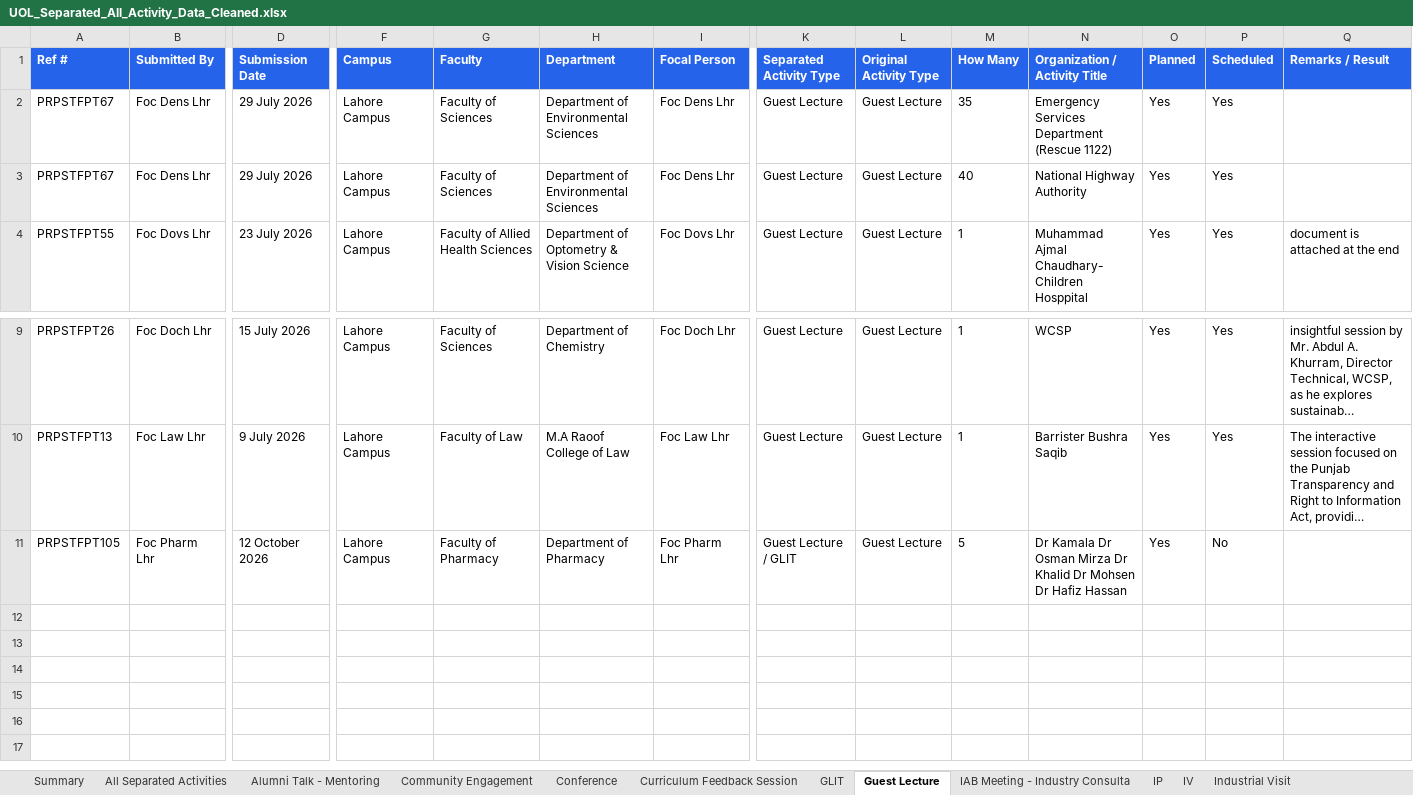
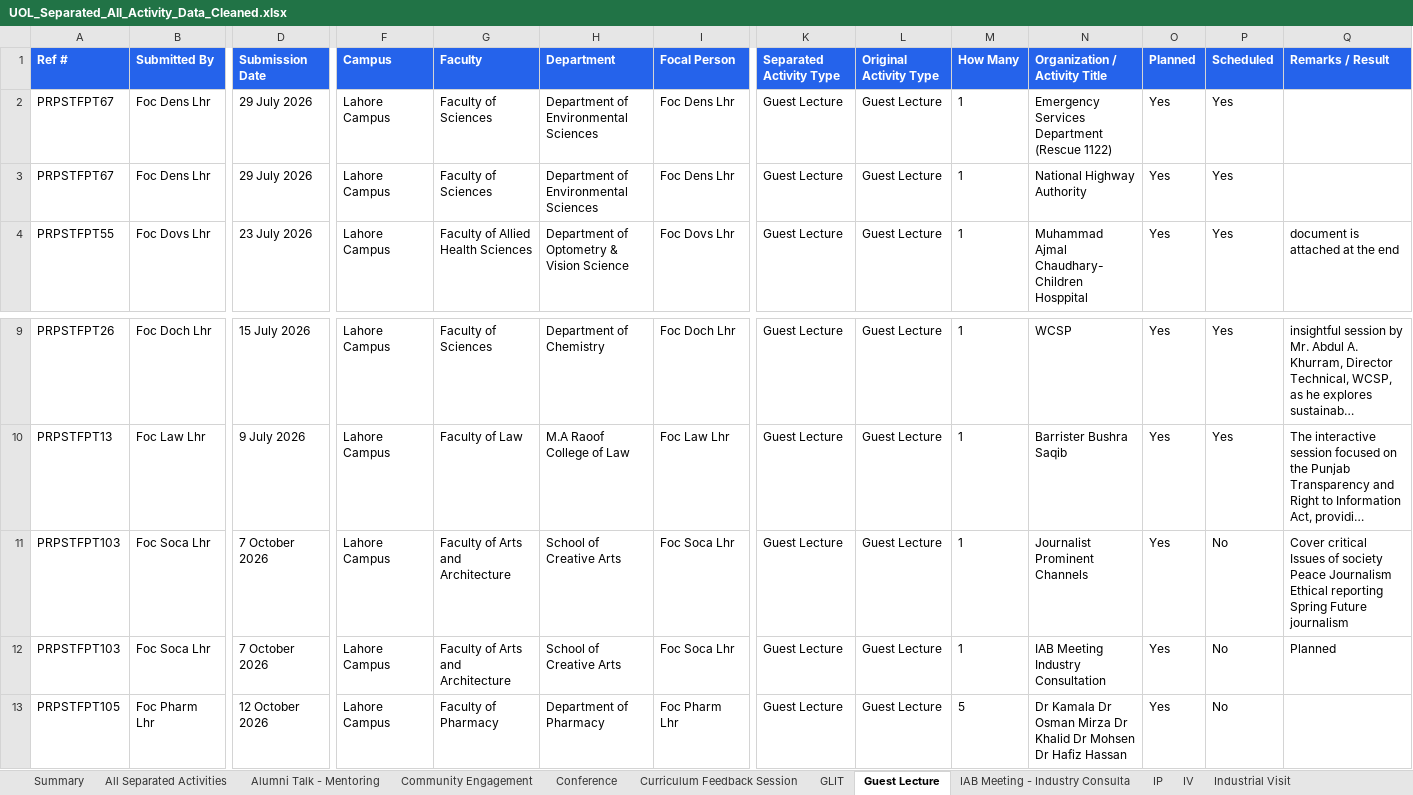
Before and after one commit to GMAC1231/New-UOL-2026, an Excel workbook: data/UOL_Separated_All_Activity_Data_Cleaned.xlsx, sheet Guest Lecture, drawn as a sheet; only a part is shown, gaps mark what is left out; long unchanged cells end in …; values as stored, in another font and other column widths than the file's, no borders; addresses are those after the commit; rows hold the shown columns only; the diff names each change by its address in the sheet, - before the commit and + after, or states it on an @@ line.

```diff
--- a/data/UOL_Separated_All_Activity_Data_Cleaned.xlsx (sheet Guest Lecture)
+++ b/data/UOL_Separated_All_Activity_Data_Cleaned.xlsx (sheet Guest Lecture)
-M2 (How Many): 35
+M2 (How Many): 1
-M3 (How Many): 40
+M3 (How Many): 1
+row 11: PRPSTFPT103 | Foc Soca Lhr | 7 October 2026 | Lahore Campus | Faculty of Arts and Architecture | School of Creative Arts | Foc Soca Lhr | Guest Lecture | Guest Lecture | 1 | Journalist Prominent Channels | Yes | No | Cover critical Issues of society Peace Journalism Ethical reporting Spring Future journalism
+row 12: PRPSTFPT103 | Foc Soca Lhr | 7 October 2026 | Lahore Campus | Faculty of Arts and Architecture | School of Creative Arts | Foc Soca Lhr | Guest Lecture | Guest Lecture | 1 | IAB Meeting Industry Consultation | Yes | No | Planned
-K13 (Separated Activity Type): Guest Lecture / GLIT
+K13 (Separated Activity Type): Guest Lecture
```
Also changed, not shown: sheet Internship - Placement, sheet GLIT, sheet Summary, sheet All Separated Activities, sheet Guest Lecture - GLIT, sheet Community Engagement, 2 more sheets, other sheet tabs, formulas that keep their value, 4 other files.
